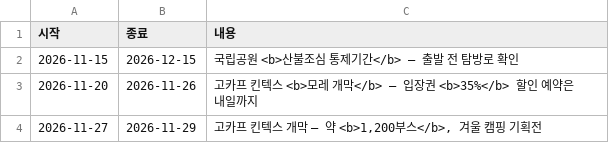
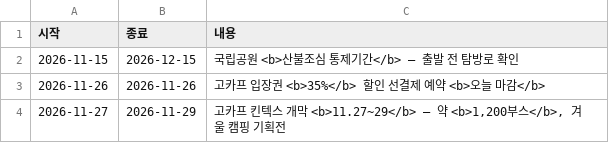
Before and after one commit to wonjoolee/sankit-media, a CSV file: research/calendar.csv, drawn as a sheet.

```diff
--- a/research/calendar.csv
+++ b/research/calendar.csv
@@ -2,3 +2,3 @@
 2026-11-15,2026-12-15,국립공원 <b>산불조심 통제기간</b> — 출발 전 탐방로 확인
-2026-11-20,2026-11-26,"고카프 킨텍스 <b>모레 개막</b> — 입장권 <b>35%</b> 할인 예약은 내일까지"
-2026-11-27,2026-11-29,"고카프 킨텍스 개막 — 약 <b>1,200부스</b>, 겨울 캠핑 기획전"
+2026-11-26,2026-11-26,"고카프 입장권 <b>35%</b> 할인 선결제 예약 <b>오늘 마감</b>"
+2026-11-27,2026-11-29,"고카프 킨텍스 개막 <b>11.27~29</b> — 약 <b>1,200부스</b>, 겨울 캠핑 기획전"
```
Also changed, not shown: 9 other files.
